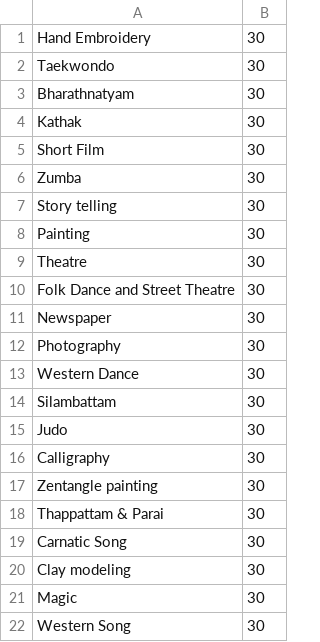
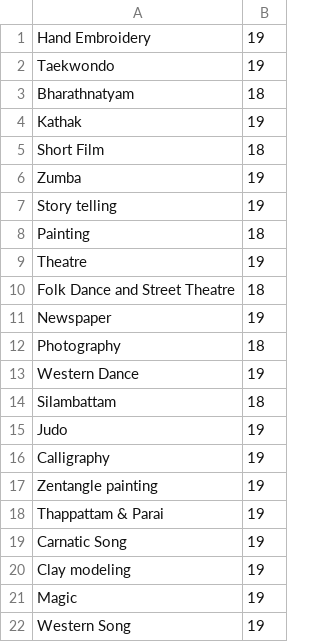
Before and after one commit to Bama-S/induction_choice, a CSV file: testing/final_club_data.csv, drawn as a sheet.

```diff
--- a/testing/final_club_data.csv
+++ b/testing/final_club_data.csv
@@ -1,22 +1,22 @@
-Hand Embroidery,30
-Taekwondo,30
-Bharathnatyam,30
-Kathak,30
-Short Film,30
-Zumba,30
-Story telling,30
-Painting,30
-Theatre,30
-Folk Dance and Street Theatre,30
-Newspaper,30
-Photography,30
-Western Dance,30
-Silambattam,30
-Judo,30
-Calligraphy,30
-Zentangle painting,30
-Thappattam & Parai,30
-Carnatic Song,30
-Clay modeling,30
-Magic,30
-Western Song,30
+Hand Embroidery,19
+Taekwondo,19
+Bharathnatyam,18
+Kathak,19
+Short Film,18
+Zumba,19
+Story telling,19
+Painting,18
+Theatre,19
+Folk Dance and Street Theatre,18
+Newspaper,19
+Photography,18
+Western Dance,19
+Silambattam,18
+Judo,19
+Calligraphy,19
+Zentangle painting,19
+Thappattam & Parai,19
+Carnatic Song,19
+Clay modeling,19
+Magic,19
+Western Song,19
```
Also changed, not shown: 27 other files.
